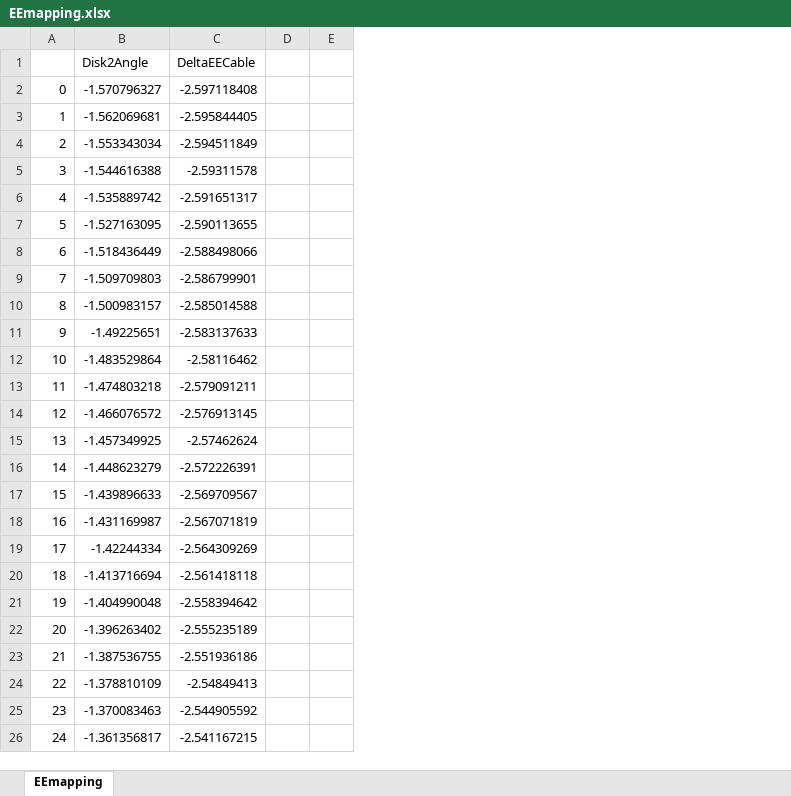
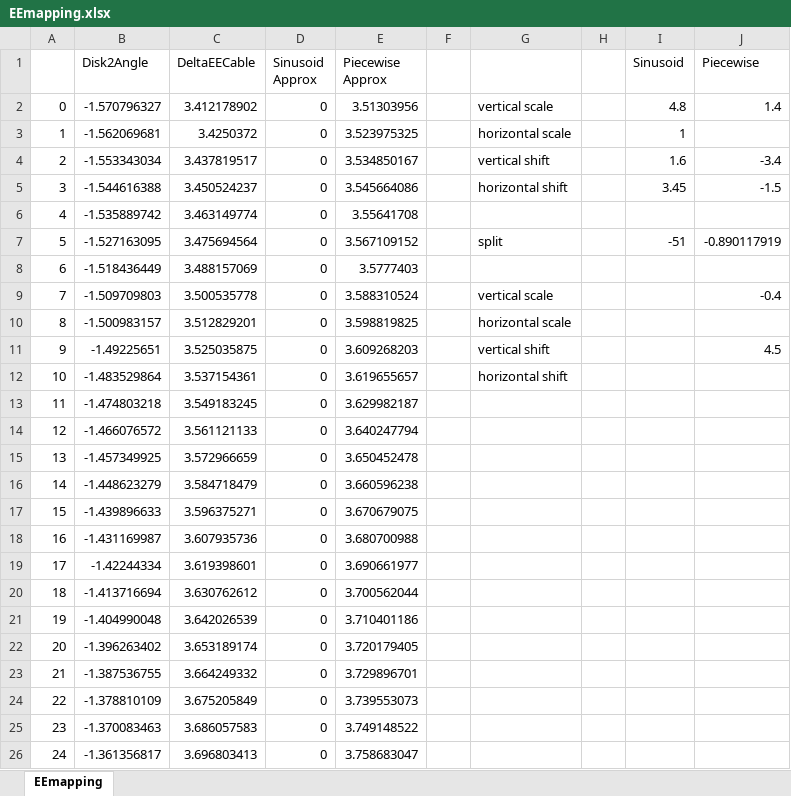
Before and after one commit to ArionLaw/ContinuumRobotModel, an Excel workbook: EEmapping.xlsx, sheet EEmapping, drawn as a sheet; only a part is shown; values as stored, in another font and other column widths than the file's, no borders; charts and pictures not drawn; removed rows and columns are numbered as before the commit, all else as after; the diff covers the shown part only; the diff names each change by its address in the sheet, - before the commit and + after, or states it on an @@ line.

Commit message:
fixed dial 2 mapping inversion and alternative dial 2 mapping using piecewise approximation

```diff
--- a/EEmapping.xlsx (sheet EEmapping)
+++ b/EEmapping.xlsx (sheet EEmapping)
+column D (Sinusoid Approx), rows 2-26: all 0
+column E (Piecewise Approx), rows 2-26: 3.51303956 | 3.523975325 | 3.534850167 | 3.545664086 | 3.55641708 | 3.567109152 | 3.5777403 | 3.588310524 | 3.598819825 | 3.609268203 | 3.619655657 | 3.629982187 | 3.640247794 | 3.650452478 | 3.660596238 | 3.670679075 | 3.680700988 | 3.690661977 | 3.700562044 | 3.710401186 | 3.720179405 | 3.729896701 | 3.739553073 | 3.749148522 | 3.758683047
-column E, empty
+column G, rows 2-12: vertical scale | horizontal scale | vertical shift | horizontal shift |  | split |  | vertical scale | horizontal scale | vertical shift | horizontal shift
+column H, empty
+column I (Sinusoid), rows 2-7: 4.8 | 1 | 1.6 | 3.45 |  | -51
+column J (Piecewise), rows 2-11: 1.4 |  | -3.4 | -1.5 |  | -0.890117919 |  | -0.4 |  | 4.5
-C2 (DeltaEECable): -2.597118408
+C2 (DeltaEECable): 3.412178902
-C3 (DeltaEECable): -2.595844405
+C3 (DeltaEECable): 3.4250372
-C4 (DeltaEECable): -2.594511849
+C4 (DeltaEECable): 3.437819517
-C5 (DeltaEECable): -2.59311578
+C5 (DeltaEECable): 3.450524237
-C6 (DeltaEECable): -2.591651317
+C6 (DeltaEECable): 3.463149774
-C7 (DeltaEECable): -2.590113655
+C7 (DeltaEECable): 3.475694564
-C8 (DeltaEECable): -2.588498066
+C8 (DeltaEECable): 3.488157069
-C9 (DeltaEECable): -2.586799901
+C9 (DeltaEECable): 3.500535778
-C10 (DeltaEECable): -2.585014588
+C10 (DeltaEECable): 3.512829201
-C11 (DeltaEECable): -2.583137633
+C11 (DeltaEECable): 3.525035875
-C12 (DeltaEECable): -2.58116462
+C12 (DeltaEECable): 3.537154361
-C13 (DeltaEECable): -2.579091211
+C13 (DeltaEECable): 3.549183245
-C14 (DeltaEECable): -2.576913145
+C14 (DeltaEECable): 3.561121133
-C15 (DeltaEECable): -2.57462624
+C15 (DeltaEECable): 3.572966659
-C16 (DeltaEECable): -2.572226391
+C16 (DeltaEECable): 3.584718479
-C17 (DeltaEECable): -2.569709567
+C17 (DeltaEECable): 3.596375271
-C18 (DeltaEECable): -2.567071819
+C18 (DeltaEECable): 3.607935736
-C19 (DeltaEECable): -2.564309269
+C19 (DeltaEECable): 3.619398601
-C20 (DeltaEECable): -2.561418118
+C20 (DeltaEECable): 3.630762612
-C21 (DeltaEECable): -2.558394642
+C21 (DeltaEECable): 3.642026539
-C22 (DeltaEECable): -2.555235189
+C22 (DeltaEECable): 3.653189174
-C23 (DeltaEECable): -2.551936186
+C23 (DeltaEECable): 3.664249332
-C24 (DeltaEECable): -2.54849413
+C24 (DeltaEECable): 3.675205849
-C25 (DeltaEECable): -2.544905592
+C25 (DeltaEECable): 3.686057583
-C26 (DeltaEECable): -2.541167215
+C26 (DeltaEECable): 3.696803413
```
Also changed, not shown: 336 edited cells elsewhere in this sheet, charts or pictures, 5 other files.
